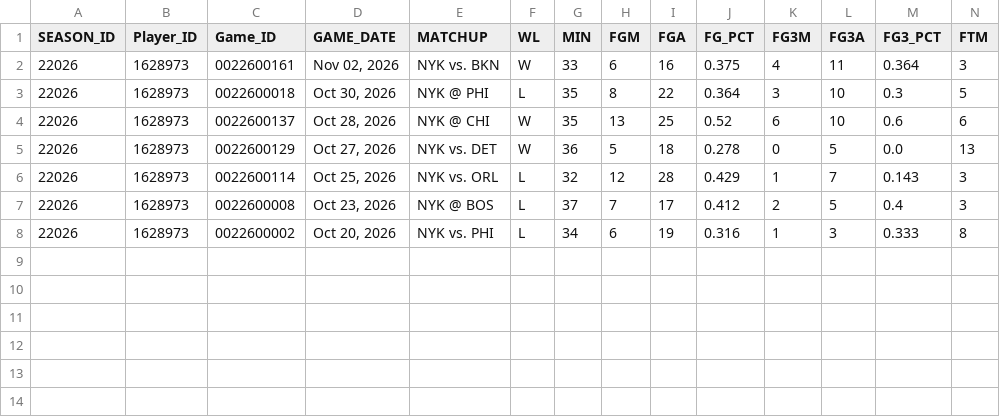
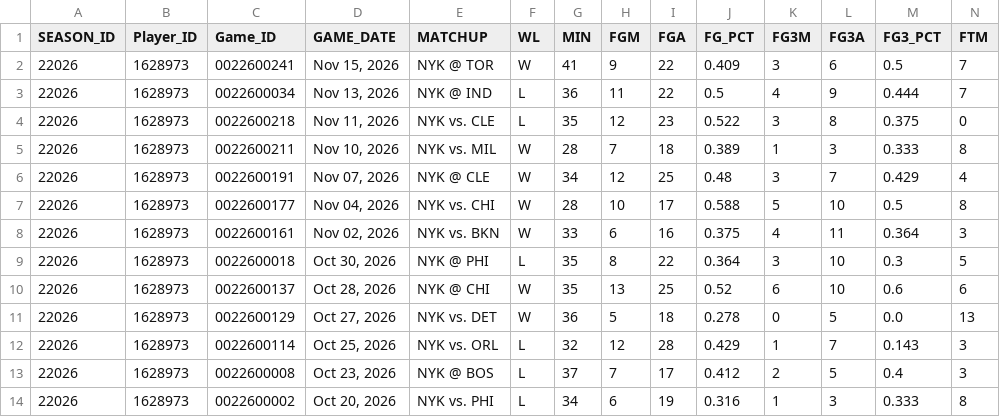
Before and after one commit to Jimmygparrot/courtvision-pro, a CSV file: data/nba_cache/2026-27/1628973.csv, drawn as a sheet; only a part is shown; rows hold the shown columns only; the diff names each change by its address in the sheet, - before the commit and + after, or states it on an @@ line.

```diff
--- a/data/nba_cache/2026-27/1628973.csv
+++ b/data/nba_cache/2026-27/1628973.csv
+row 2: 22026 | 1628973 | 0022600241 | Nov 15, 2026 | NYK @ TOR | W | 41 | 9 | 22 | 0.409 | 3 | 6 | 0.5 | 7
+row 3: 22026 | 1628973 | 0022600034 | Nov 13, 2026 | NYK @ IND | L | 36 | 11 | 22 | 0.5 | 4 | 9 | 0.444 | 7
+row 4: 22026 | 1628973 | 0022600218 | Nov 11, 2026 | NYK vs. CLE | L | 35 | 12 | 23 | 0.522 | 3 | 8 | 0.375 | 0
+row 5: 22026 | 1628973 | 0022600211 | Nov 10, 2026 | NYK vs. MIL | W | 28 | 7 | 18 | 0.389 | 1 | 3 | 0.333 | 8
+row 6: 22026 | 1628973 | 0022600191 | Nov 07, 2026 | NYK @ CLE | W | 34 | 12 | 25 | 0.48 | 3 | 7 | 0.429 | 4
+row 7: 22026 | 1628973 | 0022600177 | Nov 04, 2026 | NYK vs. CHI | W | 28 | 10 | 17 | 0.588 | 5 | 10 | 0.5 | 8
```
Also changed, not shown: data/nba_cache/2026-27/1628369.csv, data/nba_cache/2026-27/1628983.csv, 6 other files.
